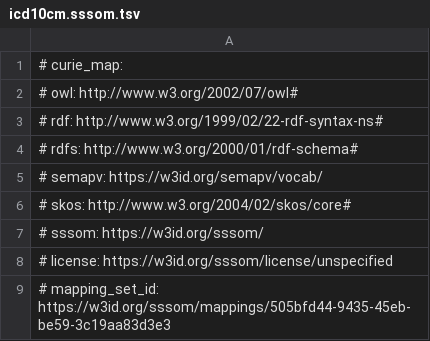
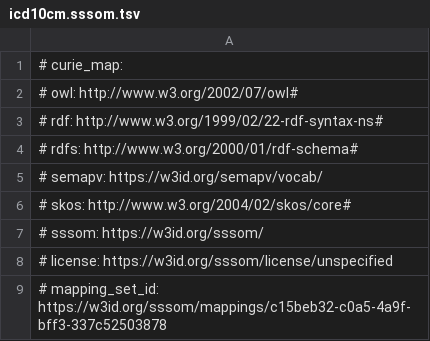
Before and after one commit to monarch-initiative/mondo-ingest, a TSV file: src/mappings/icd10cm.sssom.tsv, drawn as a sheet.

Commit message:
ran make mappings

```diff
--- a/src/mappings/icd10cm.sssom.tsv
+++ b/src/mappings/icd10cm.sssom.tsv
@@ -8,2 +8,2 @@
 # license: https://w3id.org/sssom/license/unspecified
-# mapping_set_id: https://w3id.org/sssom/mappings/505bfd44-9435-45eb-be59-3c19aa83d3e3
+# mapping_set_id: https://w3id.org/sssom/mappings/c15beb32-c0a5-4a9f-bff3-337c52503878
```
Also changed, not shown: src/mappings/icd10who.sssom.tsv, src/mappings/ncit.sssom.tsv, 2 other files.
